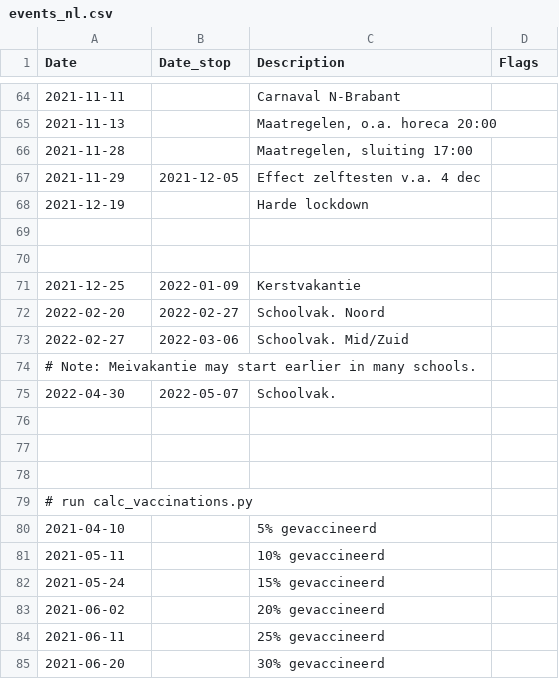
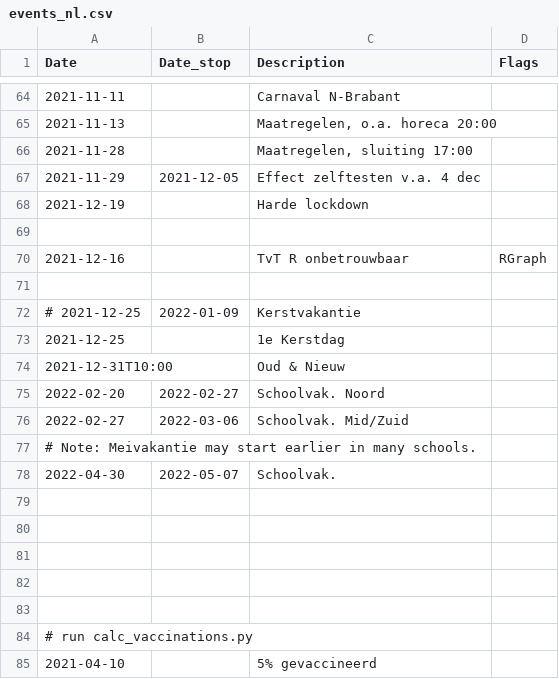
Before and after one commit to han-kwang/covid19, a CSV file: data/events_nl.csv, drawn as a sheet; only a part is shown, gaps mark what is left out; the shorter side is filled out with more unchanged rows.

```diff
--- a/data/events_nl.csv
+++ b/data/events_nl.csv
@@ -69,4 +69,7 @@ Date,Date_stop,Description,Flags
 
+2021-12-16,,"TvT R onbetrouwbaar",RGraph
 
-2021-12-25,2022-01-09,Kerstvakantie
+# 2021-12-25,2022-01-09,Kerstvakantie
+2021-12-25,,1e Kerstdag
+2021-12-31T10:00,,Oud & Nieuw
 2022-02-20,2022-02-27,Schoolvak. Noord
@@ -75,2 +78,4 @@ Date,Date_stop,Description,Flags
 2022-04-30,2022-05-07,Schoolvak.
+
+
 
```
Also changed, not shown: data/daily_numbers_anomalies.csv, data/rivm_R_updates.csv, 3 other files.
